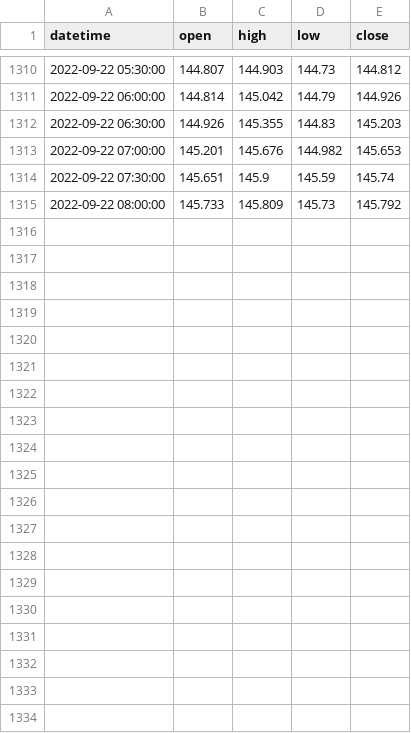
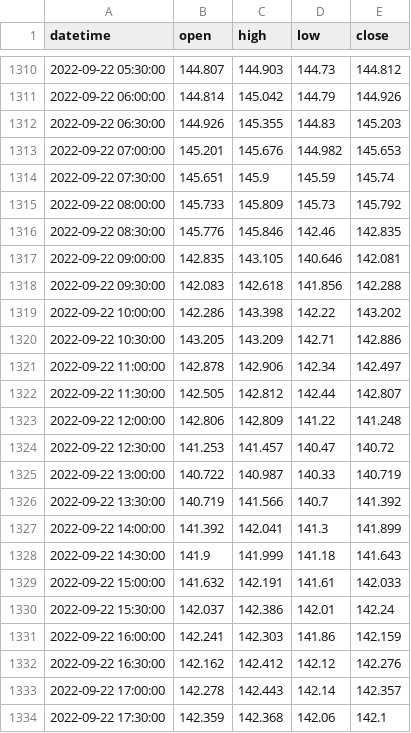
Before and after one commit to Kenshir0S/AI-Trading, a CSV file: AI-Trading/csv/hist_data_USDJPY_30min.csv, drawn as a sheet; only a part is shown, gaps mark what is left out; the diff covers the shown part only.

```diff
--- a/AI-Trading/csv/hist_data_USDJPY_30min.csv
+++ b/AI-Trading/csv/hist_data_USDJPY_30min.csv
@@ -1315 +1315,20 @@ datetime,open,high,low,close
 2022-09-22 08:00:00,145.733,145.809,145.73,145.792
+2022-09-22 08:30:00,145.776,145.846,142.46,142.835
+2022-09-22 09:00:00,142.835,143.105,140.646,142.081
+2022-09-22 09:30:00,142.083,142.618,141.856,142.288
+2022-09-22 10:00:00,142.286,143.398,142.22,143.202
+2022-09-22 10:30:00,143.205,143.209,142.71,142.886
+2022-09-22 11:00:00,142.878,142.906,142.34,142.497
+2022-09-22 11:30:00,142.505,142.812,142.44,142.807
+2022-09-22 12:00:00,142.806,142.809,141.22,141.248
+2022-09-22 12:30:00,141.253,141.457,140.47,140.72
+2022-09-22 13:00:00,140.722,140.987,140.33,140.719
+2022-09-22 13:30:00,140.719,141.566,140.7,141.392
+2022-09-22 14:00:00,141.392,142.041,141.3,141.899
+2022-09-22 14:30:00,141.9,141.999,141.18,141.643
+2022-09-22 15:00:00,141.632,142.191,141.61,142.033
+2022-09-22 15:30:00,142.037,142.386,142.01,142.24
+2022-09-22 16:00:00,142.241,142.303,141.86,142.159
+2022-09-22 16:30:00,142.162,142.412,142.12,142.276
+2022-09-22 17:00:00,142.278,142.443,142.14,142.357
+2022-09-22 17:30:00,142.359,142.368,142.06,142.1
```
Also changed, not shown: 15 added rows elsewhere in this file, AI-Trading/csv/hist_data_USDJPY_15min.csv, AI-Trading/csv/hist_data_USDJPY_60min.csv, 2 other files.
